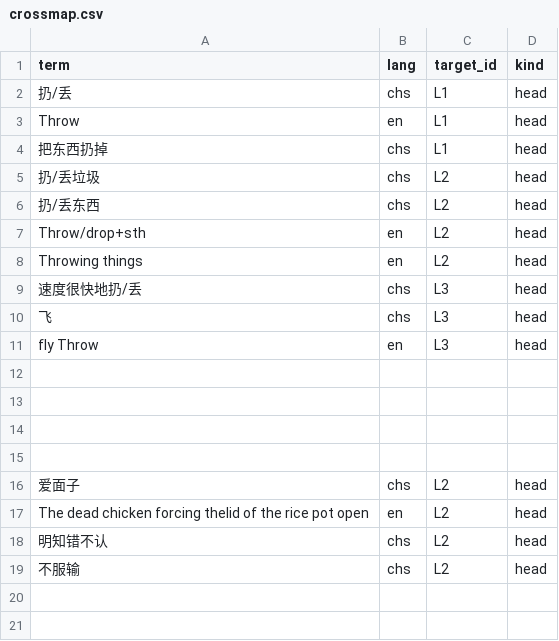
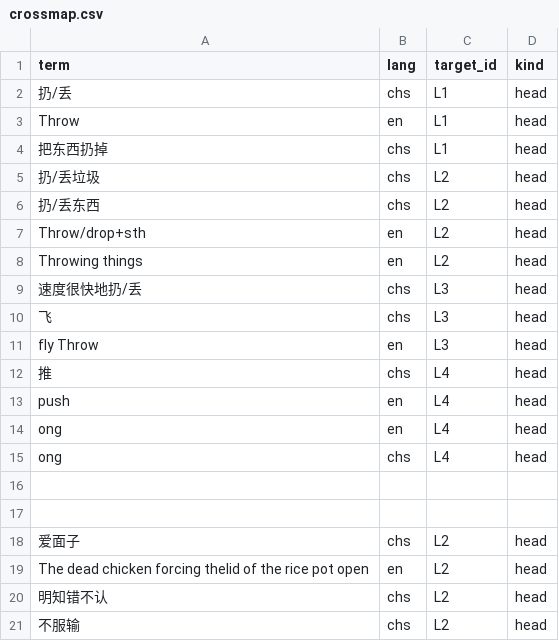
Before and after one commit to Joker9405/Can-Tong, a CSV file: data/crossmap.csv, drawn as a sheet.

Commit message:
Update crossmap.csv

```diff
--- a/data/crossmap.csv
+++ b/data/crossmap.csv
@@ -11,4 +11,6 @@ Throwing things,en,L2,head
 fly Throw,en,L3,head
-
-
+推,chs,L4,head
+push,en,L4,head
+ong,en,L4,head
+ong,chs,L4,head
 
```
